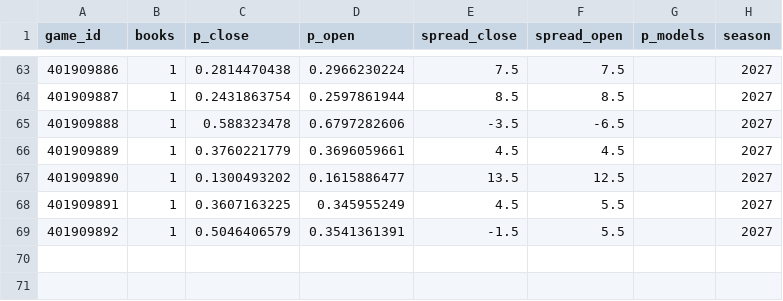
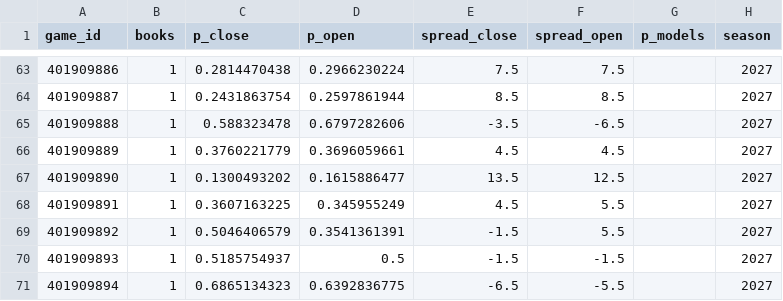
Before and after one commit to martinez-hub/nbaPredicts, a CSV file: data/odds/2027.csv, drawn as a sheet; only a part is shown, gaps mark what is left out; the diff names each change by its address in the sheet, - before the commit and + after, or states it on an @@ line.

```diff
--- a/data/odds/2027.csv
+++ b/data/odds/2027.csv
+row 70: 401909893 | 1 | 0.5185754937 | 0.5 | -1.5 | -1.5 |  | 2027
+row 71: 401909894 | 1 | 0.6865134323 | 0.6392836775 | -6.5 | -5.5 |  | 2027
```
Also changed, not shown: data/games/2027.csv, data/player_box/2027.csv, 4 other files.
